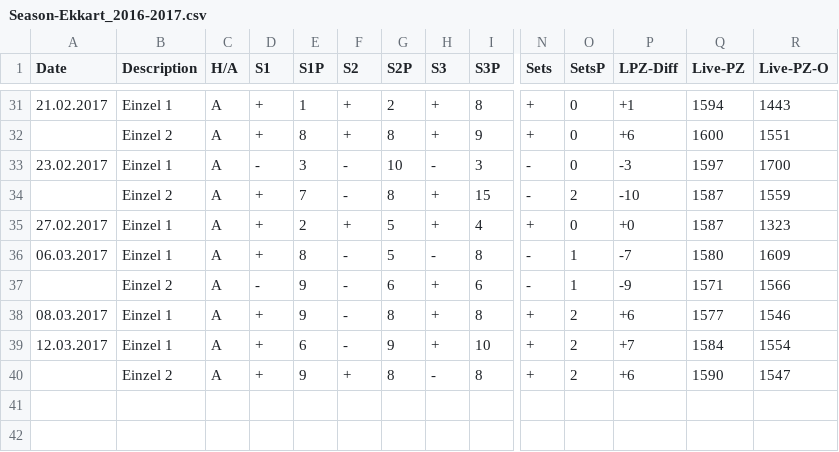
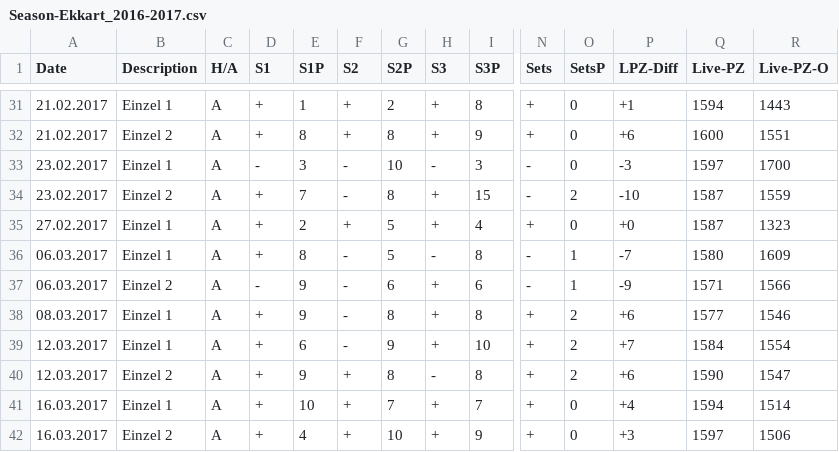
Before and after one commit to tt-schiri/statistics, a CSV file: Seasons/Season-Ekkart_2016-2017.csv, drawn as a sheet; only a part is shown, gaps mark what is left out; rows hold the shown columns only; the diff covers the shown part only; the diff names each change by its address in the sheet, - before the commit and + after, or states it on an @@ line.

```diff
--- a/Seasons/Season-Ekkart_2016-2017.csv
+++ b/Seasons/Season-Ekkart_2016-2017.csv
-A32 (Date): (empty)
+A32 (Date): 21.02.2017
-A34 (Date): (empty)
+A34 (Date): 23.02.2017
-A37 (Date): (empty)
+A37 (Date): 06.03.2017
-A40 (Date): (empty)
+A40 (Date): 12.03.2017
+row 41: 16.03.2017 | Einzel 1 | A | + | 10 | + | 7 | + | 7 | + | 0 | +4 | 1594 | 1514
+row 42: 16.03.2017 | Einzel 2 | A | + | 4 | + | 10 | + | 9 | + | 0 | +3 | 1597 | 1506
```
Also changed, not shown: 13 edited cells elsewhere in this file, Seasons/Season-Ekkart_2015-2016.csv, 3 other files.
